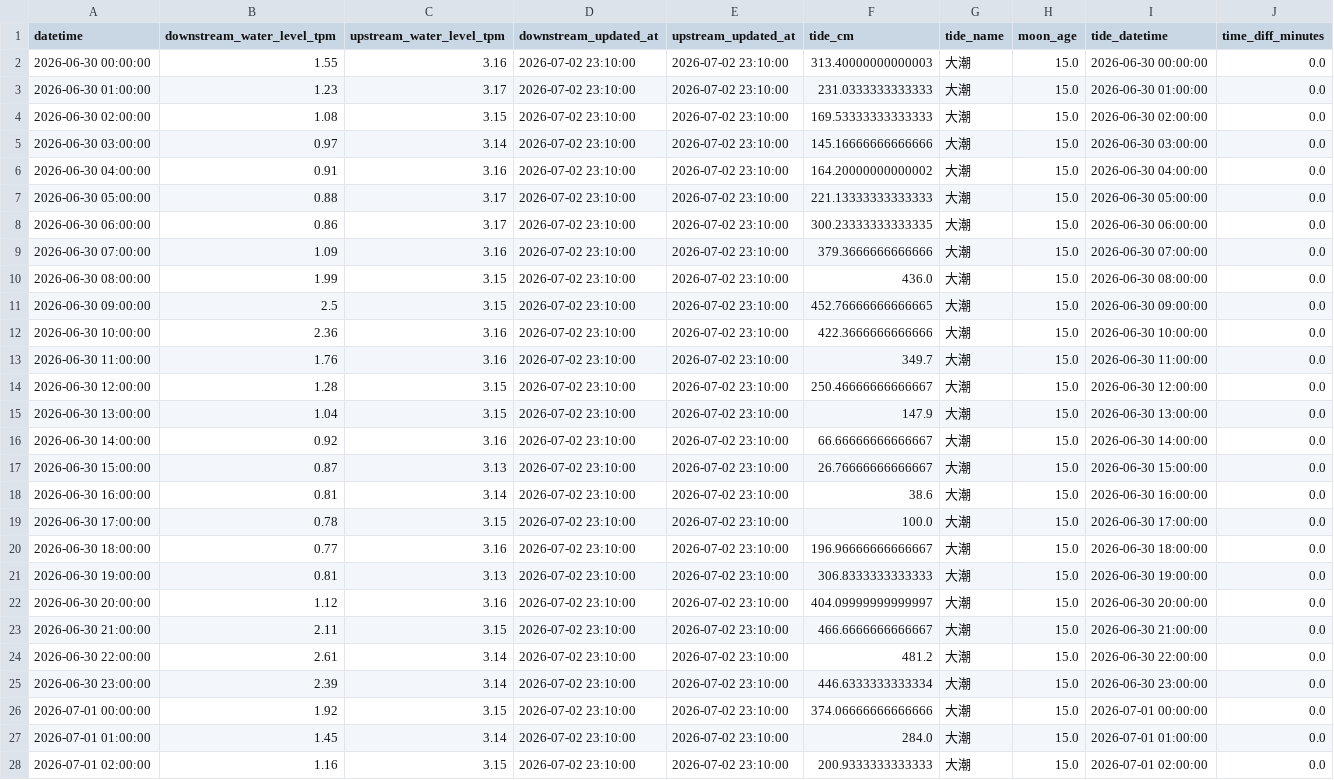
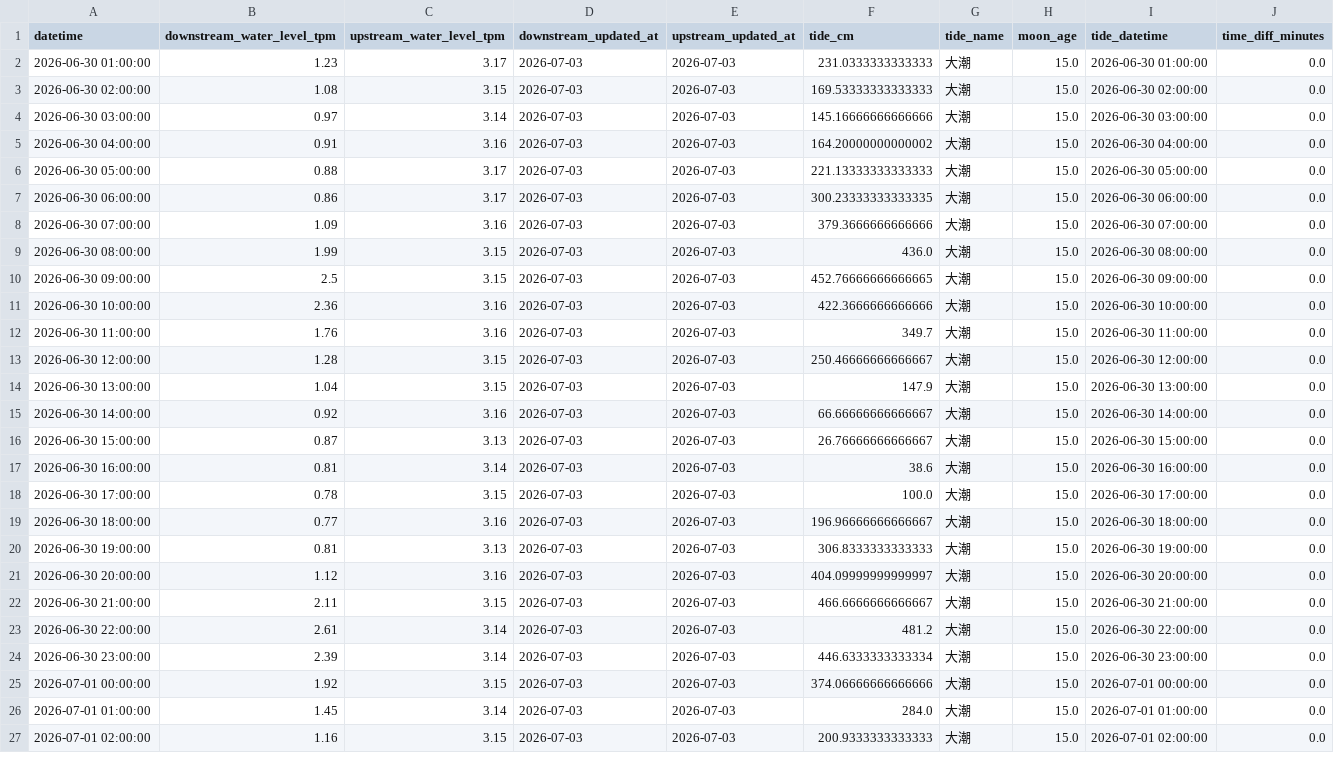
Before and after one commit to wata2022/chikugo-monitor, a CSV file: docs/merged.csv, drawn as a sheet; only a part is shown; removed rows and columns are numbered as before the commit, all else as after; the diff covers the shown part only; the diff names each change by its address in the sheet, - before the commit and + after, or states it on an @@ line.

Commit message:
Refresh water update times from source

```diff
--- a/docs/merged.csv
+++ b/docs/merged.csv
-row 2: 2026-06-30 00:00:00 | 1.55 | 3.16 | 2026-07-02 23:10:00 | 2026-07-02 23:10:00 | 313.40000000000003 | 大潮 | 15.0 | 2026-06-30 00:00:00 | 0.0
-D2:D27 (downstream_updated_at): 2026-07-02 23:10:00
+D2:D27 (downstream_updated_at): 2026-07-03
-E2:E27 (upstream_updated_at): 2026-07-02 23:10:00
+E2:E27 (upstream_updated_at): 2026-07-03
```
Also changed, not shown: 1 added row and 90 edited cells elsewhere in this file, tide_auto.csv, water_level.csv, 4 other files.
